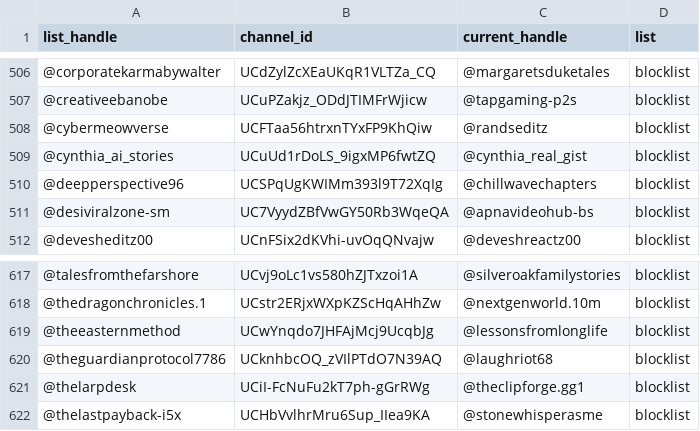
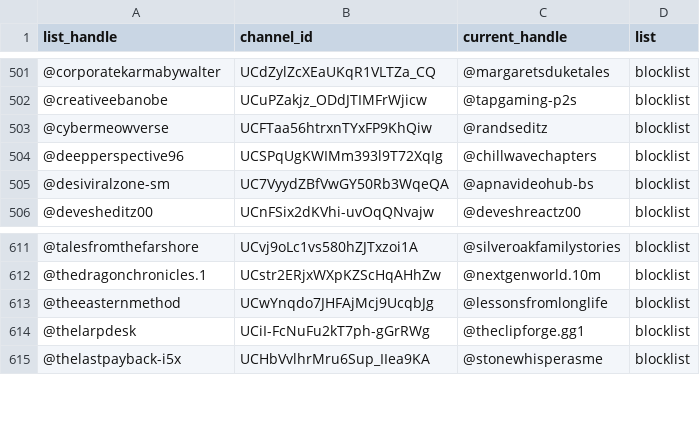
Before and after one commit to theSiegs/aislist-channel-ids, a TSV file: reports/handle_changes.tsv, drawn as a sheet; only a part is shown, gaps mark what is left out; the diff covers the shown part only; the diff names each change by its address in the sheet, - before the commit and + after, or states it on an @@ line.

```diff
--- a/reports/handle_changes.tsv
+++ b/reports/handle_changes.tsv
-row 509: @cynthia_ai_stories | UCuUd1rDoLS_9igxMP6fwtZQ | @cynthia_real_gist | blocklist
-row 620: @theguardianprotocol7786 | UCknhbcOQ_zVIlPTdO7N39AQ | @laughriot68 | blocklist
```
Also changed, not shown: 5 removed rows elsewhere in this file, lists/aislist_warnlist_channels.tsv, 8 other files.
